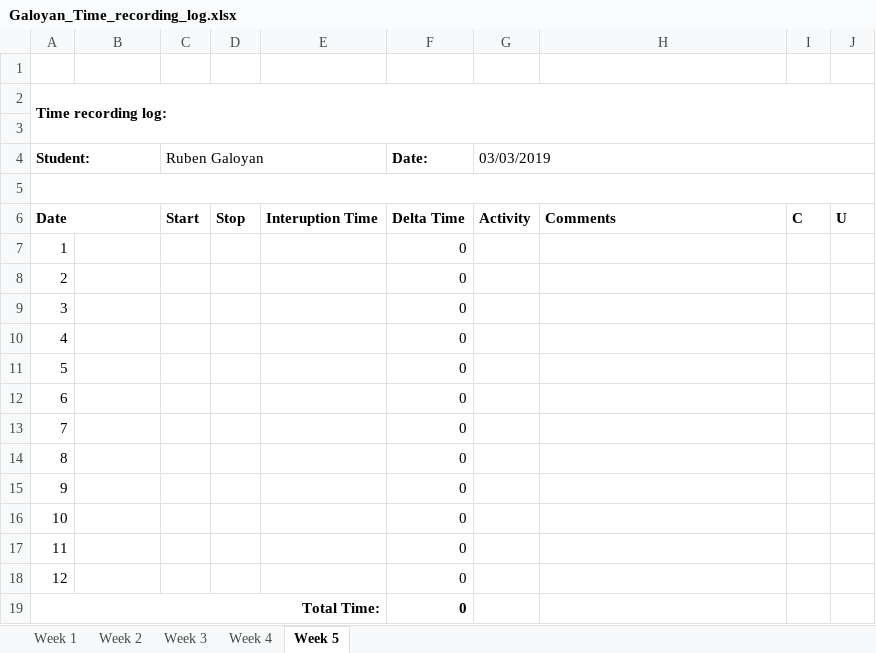
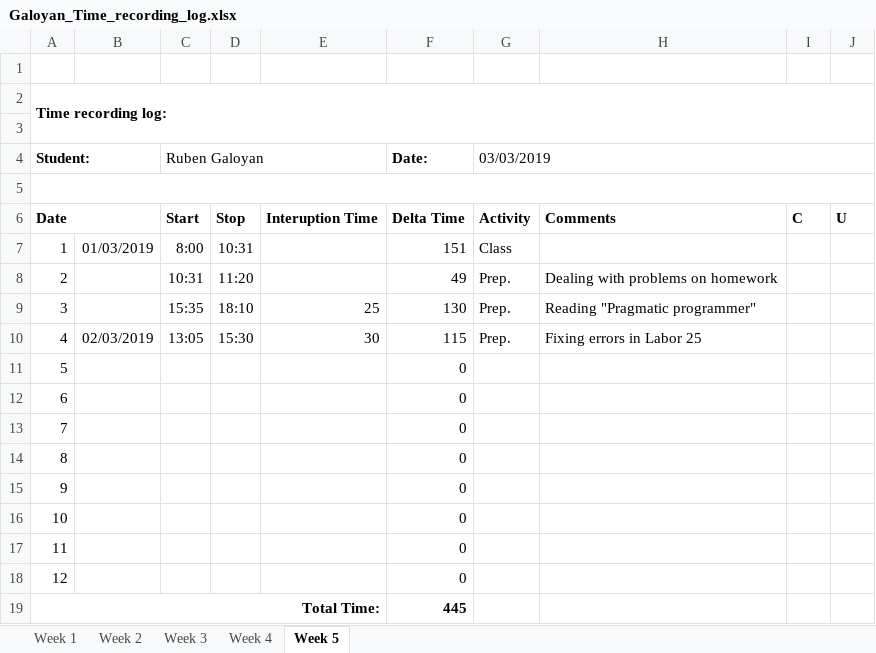
Before and after one commit to AllHaif/ISA2, an Excel workbook: Galoyan_Time_recording_log.xlsx, sheet Week 5, drawn as a sheet; values as stored, in another font and other column widths than the file's, no borders; the diff names each change by its address in the sheet, - before the commit and + after, or states it on an @@ line.

Commit message:
Labor 25 fixed

```diff
--- a/Galoyan_Time_recording_log.xlsx (sheet Week 5)
+++ b/Galoyan_Time_recording_log.xlsx (sheet Week 5)
-B7: (empty)
+B7: 01/03/2019
-C7 (Ruben Galoyan): (empty)
+C7 (Ruben Galoyan): 8:00
-D7: (empty)
+D7: 10:31
-F7 (Date:): 0
+F7 (Date:): 151
-G7 (03/03/2019): (empty)
+G7 (03/03/2019): Class
-C8 (Ruben Galoyan): (empty)
+C8 (Ruben Galoyan): 10:31
-D8: (empty)
+D8: 11:20
-F8 (Date:): 0
+F8 (Date:): 49
-G8:G10 (03/03/2019): (empty)
+G8:G10 (03/03/2019): Prep.
-H8: (empty)
+H8: Dealing with problems on homework
-C9 (Ruben Galoyan): (empty)
+C9 (Ruben Galoyan): 15:35
-D9: (empty)
+D9: 18:10
-E9: (empty)
+E9: 25
-F9 (Date:): 0
+F9 (Date:): 130
-H9: (empty)
+H9: Reading "Pragmatic programmer"
-B10: (empty)
+B10: 02/03/2019
-C10 (Ruben Galoyan): (empty)
+C10 (Ruben Galoyan): 13:05
-D10: (empty)
+D10: 15:30
-E10: (empty)
+E10: 30
-F10 (Date:): 0
+F10 (Date:): 115
-H10: (empty)
+H10: Fixing errors in Labor 25
-F19 (Date:): 0
+F19 (Date:): 445
```
Also changed, not shown: 1 other file.
